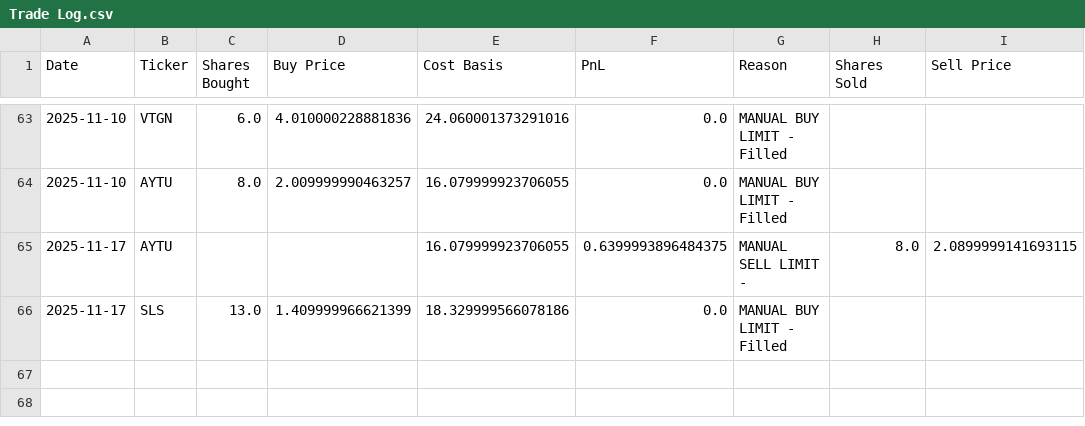
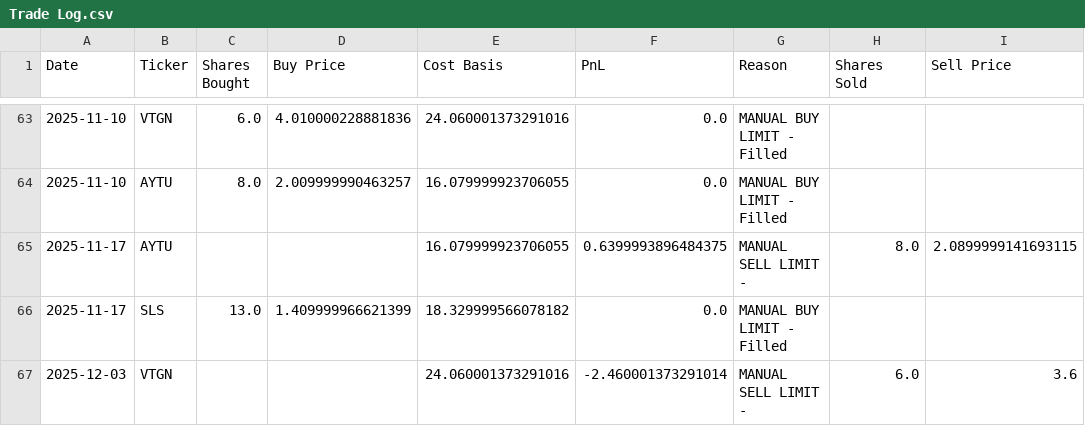
Before and after one commit to pchaganti/gx-Micro-Cap-Experiment, a CSV file: Scripts and CSV Files/Trade Log.csv, drawn as a sheet; only a part is shown, gaps mark what is left out.

```diff
--- a/Scripts and CSV Files/Trade Log.csv
+++ b/Scripts and CSV Files/Trade Log.csv
@@ -65,2 +65,3 @@ Date,Ticker,Shares Bought,Buy Price,Cost Basis,PnL,Reason,Shares Sold,Sell Price
 2025-11-17,AYTU,,,16.079999923706055,0.6399993896484375,MANUAL SELL LIMIT - ,8.0,2.0899999141693115
-2025-11-17,SLS,13.0,1.409999966621399,18.329999566078186,0.0,MANUAL BUY LIMIT - Filled,,
+2025-11-17,SLS,13.0,1.409999966621399,18.329999566078182,0.0,MANUAL BUY LIMIT - Filled,,
+2025-12-03,VTGN,,,24.060001373291016,-2.460001373291014,MANUAL SELL LIMIT - ,6.0,3.6
```
Also changed, not shown: Scripts and CSV Files/Daily Updates.csv, 1 other file.
